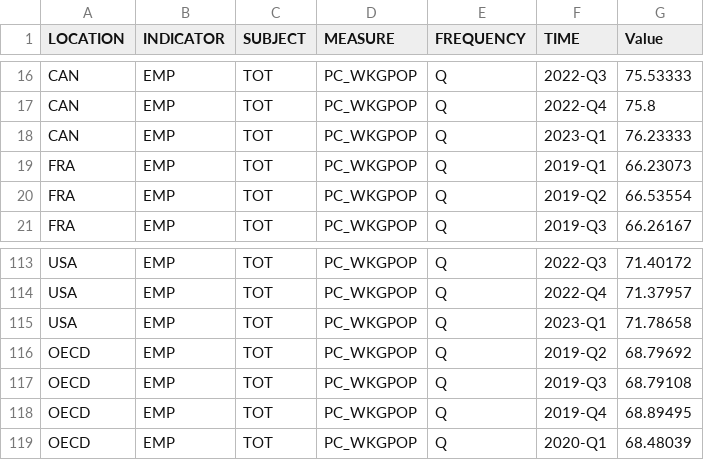
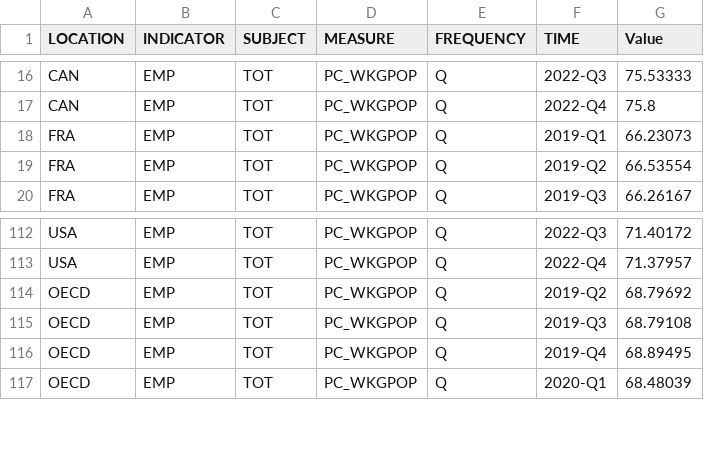
Before and after one commit to connorjohnson6/DataVisualization, a CSV file: Data_300L/Final Project/UnemploymentRate7.csv, drawn as a sheet; only a part is shown, gaps mark what is left out; the diff names each change by its address in the sheet, - before the commit and + after, or states it on an @@ line.

Commit message:
bulk upload for data final project

```diff
--- a/Data_300L/Final Project/UnemploymentRate7.csv
+++ b/Data_300L/Final Project/UnemploymentRate7.csv
-row 18: CAN | EMP | TOT | PC_WKGPOP | Q | 2023-Q1 | 76.23333
-row 115: USA | EMP | TOT | PC_WKGPOP | Q | 2023-Q1 | 71.78658
```
Also changed, not shown: 3 other files.
